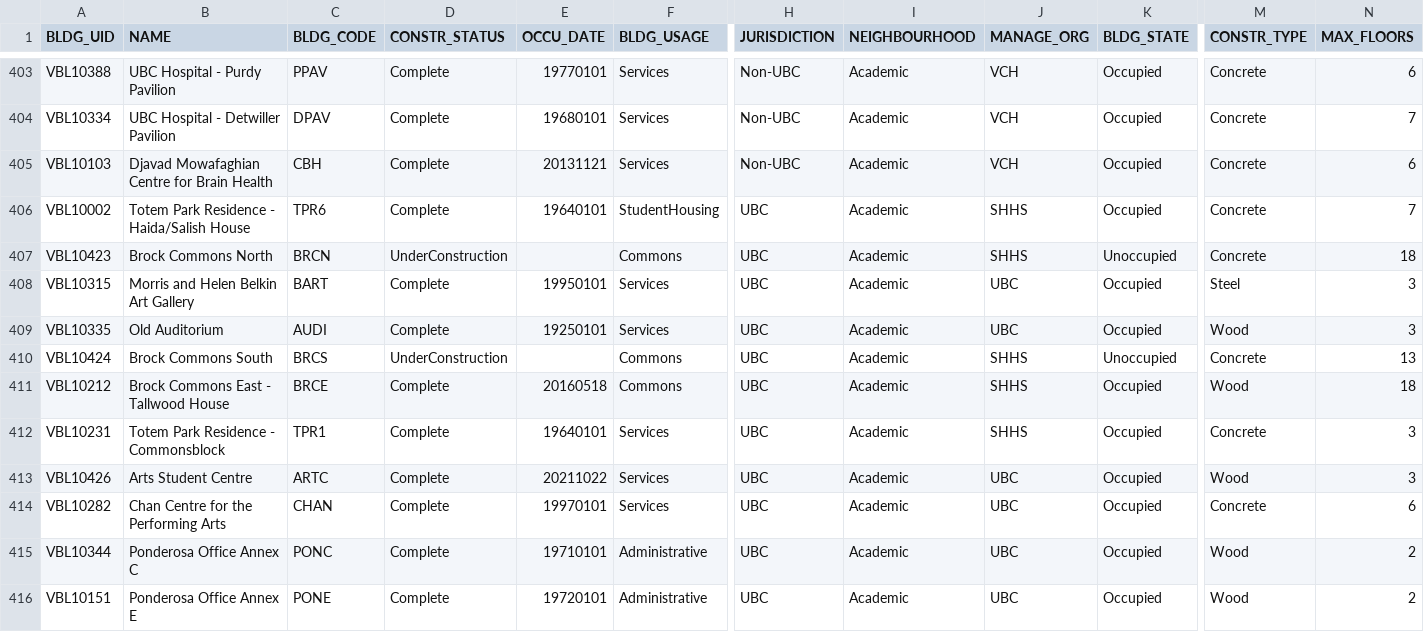
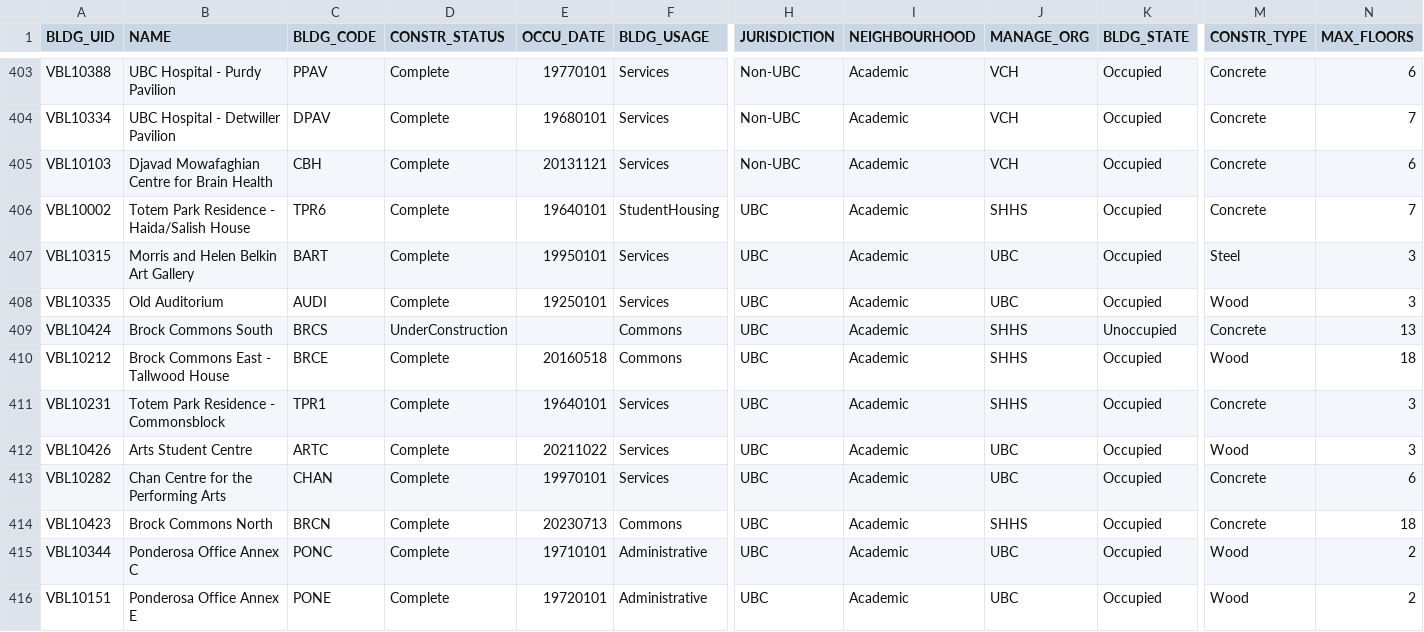
Before and after one commit to UBCGeodata/ubc-geospatial-opendata, a CSV file: ubcv/locations/csv/ubcv_buildings.csv, drawn as a sheet; only a part is shown, gaps mark what is left out; removed rows and columns are numbered as before the commit, all else as after; rows hold the shown columns only; the diff names each change by its address in the sheet, - before the commit and + after, or states it on an @@ line.

```diff
--- a/ubcv/locations/csv/ubcv_buildings.csv
+++ b/ubcv/locations/csv/ubcv_buildings.csv
-row 407: VBL10423 | Brock Commons North | BRCN | UnderConstruction |  | Commons | UBC | Academic | SHHS | Unoccupied | Concrete | 18
+row 414: VBL10423 | Brock Commons North | BRCN | Complete | 20230713 | Commons | UBC | Academic | SHHS | Occupied | Concrete | 18
```
Also changed, not shown: ubco/locations/csv/ubco_buildings_full.csv, ubcv/locations/csv/ubcv_buildings_simple.csv, 3 other files.
